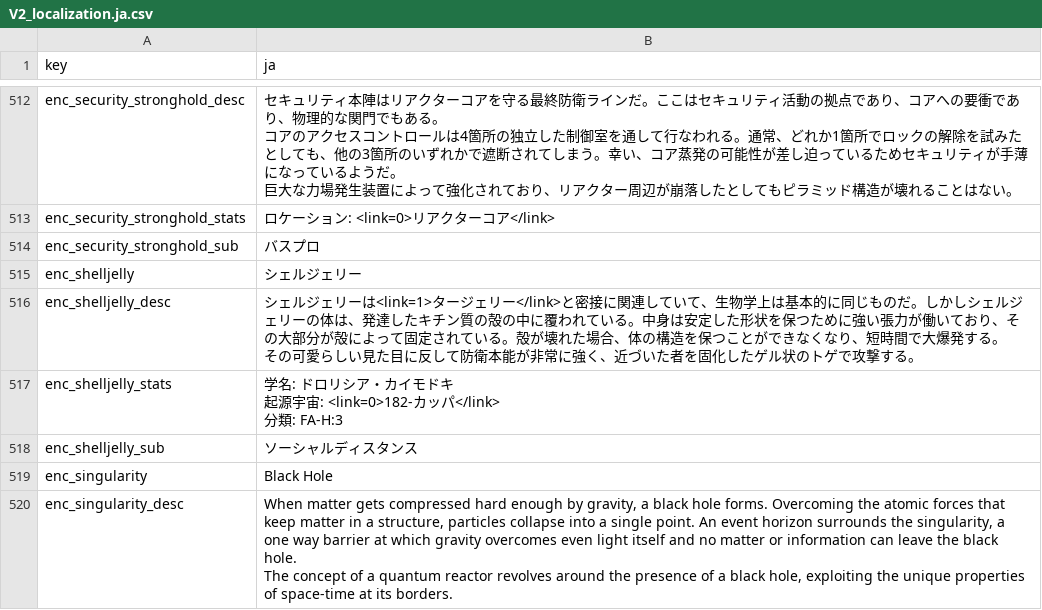
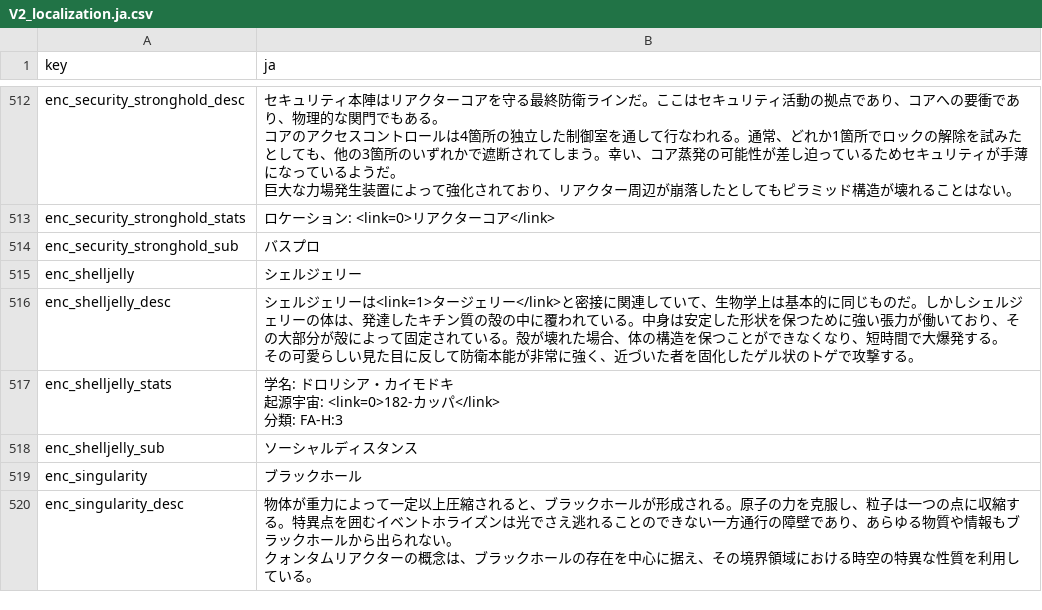
Before and after one commit to izayoi256/vertigo-2-ja, a CSV file: vertigo2_Data/StreamingAssets/Localization/V2_localization.ja.csv, drawn as a sheet; only a part is shown, gaps mark what is left out; the diff covers the shown part only.

```diff
--- a/vertigo2_Data/StreamingAssets/Localization/V2_localization.ja.csv
+++ b/vertigo2_Data/StreamingAssets/Localization/V2_localization.ja.csv
@@ -1045,5 +1045,5 @@ enc_shelljelly_stats,"学名: ドロリシア・カイモドキ
 enc_shelljelly_sub,ソーシャルディスタンス
-enc_singularity,Black Hole
-enc_singularity_desc,"When matter gets compressed hard enough by gravity, a black hole forms. Overcoming the atomic forces that keep matter in a structure, particles collapse into a single point. An event horizon surrounds the singularity, a one way barrier at which gravity overcomes even light itself and no matter or information can leave the black hole.
-
-The concept of a quantum reactor revolves around the presence of a black hole, exploiting the unique properties of space-time at its borders. "
+enc_singularity,ブラックホール
+enc_singularity_desc,"物体が重力によって一定以上圧縮されると、ブラックホールが形成される。原子の力を克服し、粒子は一つの点に収縮する。特異点を囲むイベントホライズンは光でさえ逃れることのできない一方通行の障壁であり、あらゆる物質や情報もブラックホールから出られない。
+
+クォンタムリアクターの概念は、ブラックホールの存在を中心に据え、その境界領域における時空の特異な性質を利用している。"
```
Also changed, not shown: 21 edited cells elsewhere in this file.
